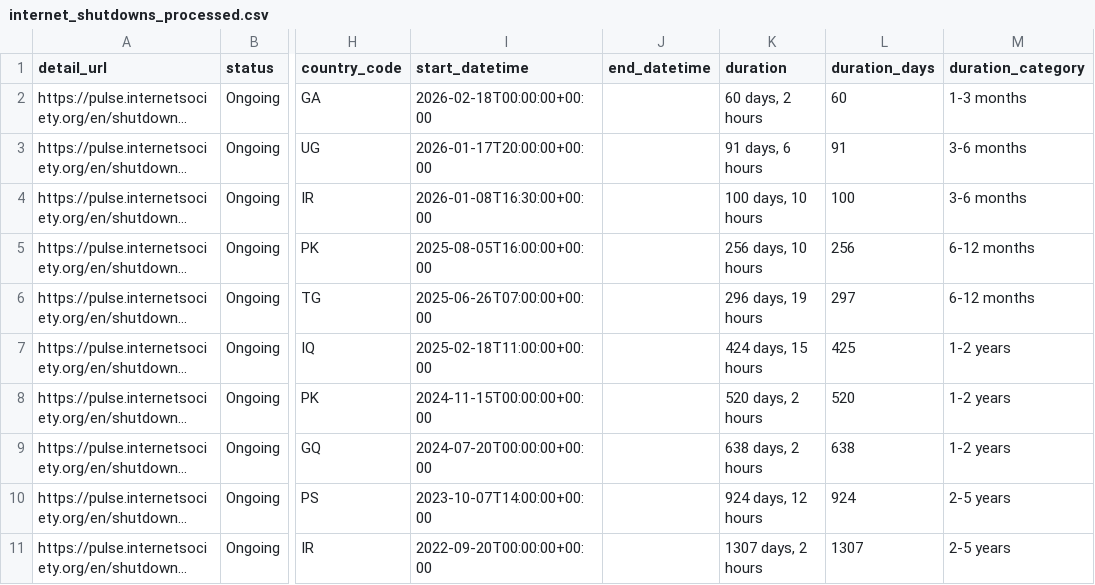
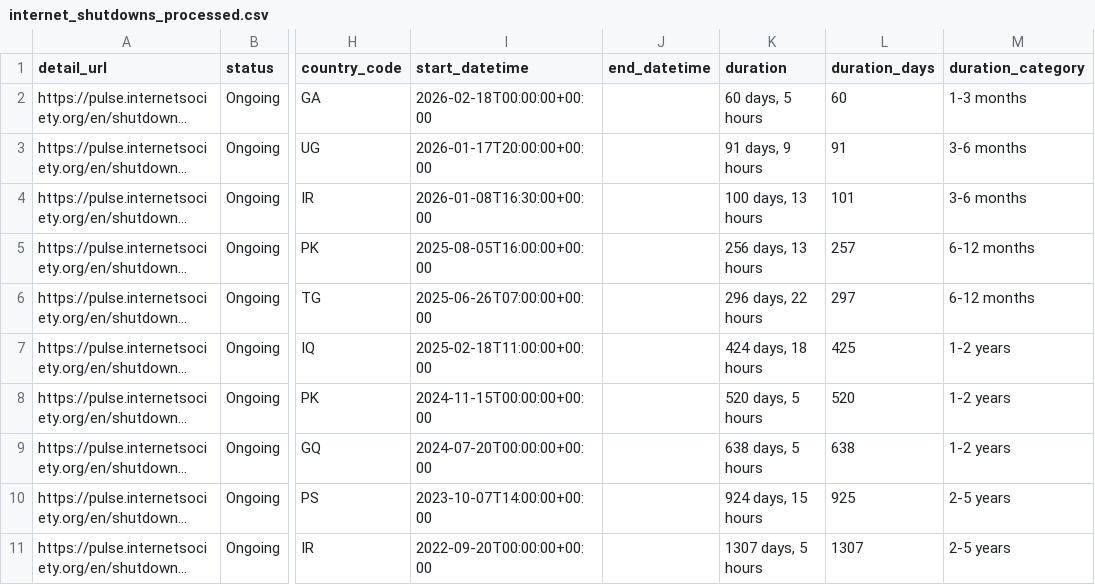
Before and after one commit to ccb2195-ux/Internet-Shutdown-Tracker, a CSV file: internet_shutdowns_processed.csv, drawn as a sheet; only a part is shown, gaps mark what is left out; long unchanged cells end in …; the diff names each change by its address in the sheet, - before the commit and + after, or states it on an @@ line.

```diff
--- a/internet_shutdowns_processed.csv
+++ b/internet_shutdowns_processed.csv
-K2 (duration): 60 days, 2 hours
+K2 (duration): 60 days, 5 hours
-K3 (duration): 91 days, 6 hours
+K3 (duration): 91 days, 9 hours
-K4 (duration): 100 days, 10 hours
+K4 (duration): 100 days, 13 hours
-L4 (duration_days): 100
+L4 (duration_days): 101
-K5 (duration): 256 days, 10 hours
+K5 (duration): 256 days, 13 hours
-L5 (duration_days): 256
+L5 (duration_days): 257
-K6 (duration): 296 days, 19 hours
+K6 (duration): 296 days, 22 hours
-K7 (duration): 424 days, 15 hours
+K7 (duration): 424 days, 18 hours
-K8 (duration): 520 days, 2 hours
+K8 (duration): 520 days, 5 hours
-K9 (duration): 638 days, 2 hours
+K9 (duration): 638 days, 5 hours
-K10 (duration): 924 days, 12 hours
+K10 (duration): 924 days, 15 hours
-L10 (duration_days): 924
+L10 (duration_days): 925
-K11 (duration): 1307 days, 2 hours
+K11 (duration): 1307 days, 5 hours
```
Also changed, not shown: internet_shutdowns_ongoing.csv.
